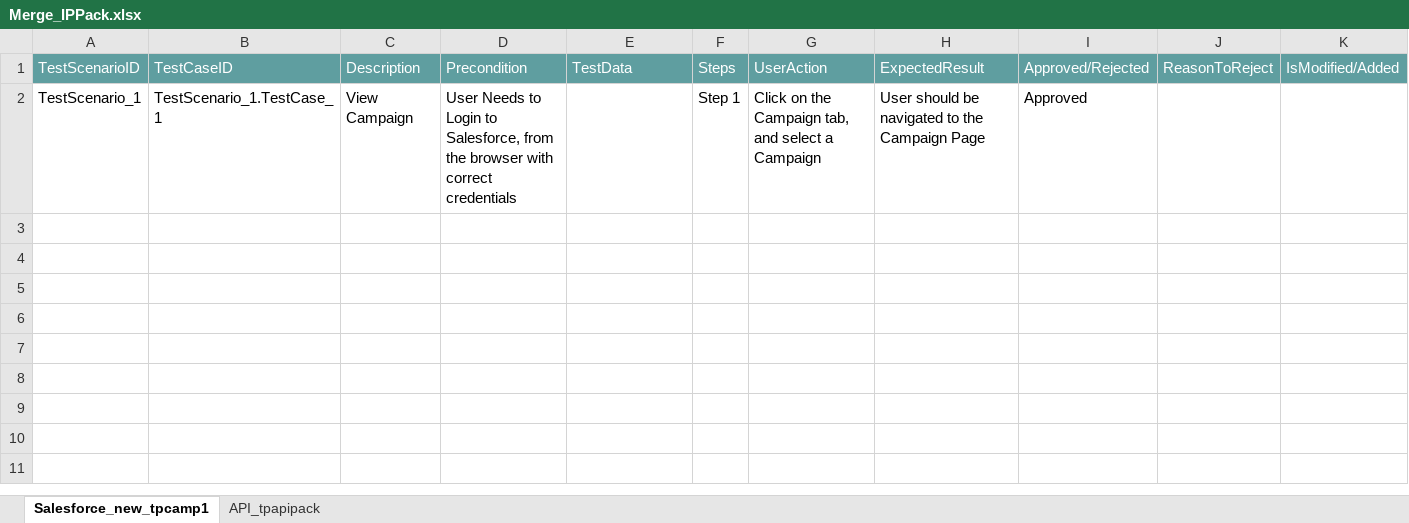
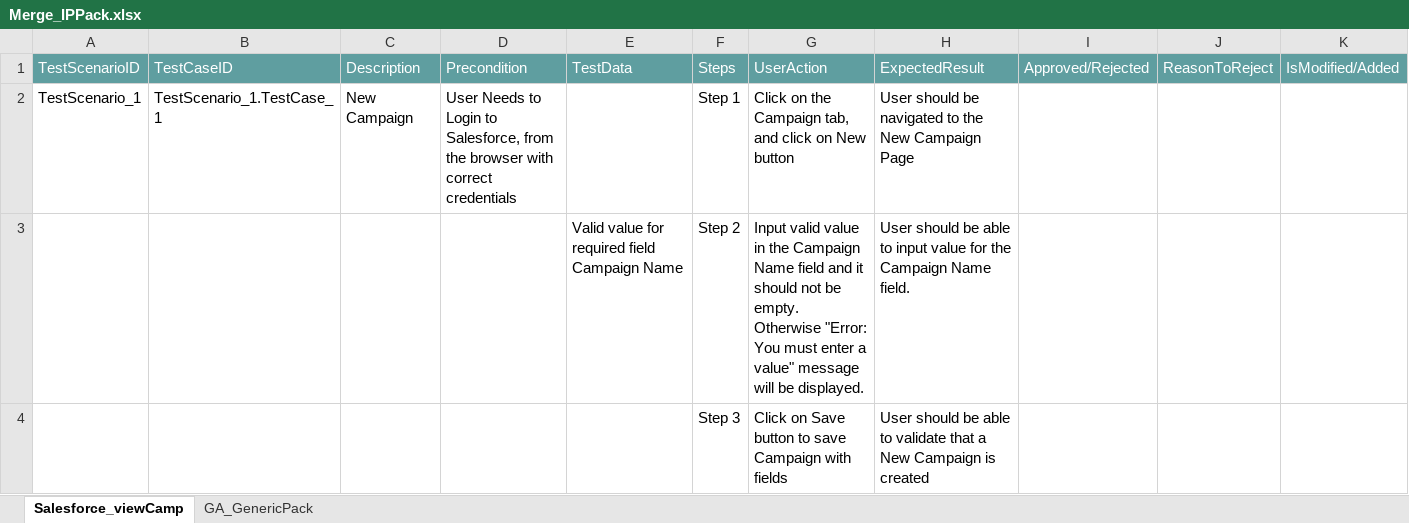
Before and after one commit to ShaikMohamedIrfan/IPtest1, an Excel workbook: Merge_IPPack.xlsx, sheet Salesforce_viewCamp, drawn as a sheet; values as stored, in another font and other column widths than the file's, no borders; table styles not drawn; the diff names each change by its address in the sheet, - before the commit and + after, or states it on an @@ line.

```diff
--- a/Merge_IPPack.xlsx (sheet Salesforce_viewCamp)
+++ b/Merge_IPPack.xlsx (sheet Salesforce_viewCamp)
-sheet tab: Salesforce_new_tpcamp1
+sheet tab: Salesforce_viewCamp
-sheet tab: API_tpapipack
+sheet tab: GA_GenericPack
-C2: View Campaign
+C2: New Campaign
-G2: …tab, and select a Campaign
+G2: …tab, and click on New button
-H2: …to the Campaign Page
+H2: …to the New Campaign Page
-I2: Approved
+I2: (empty)
+row 3:  |  |  |  | Valid value for required field Campaign Name | Step 2 | Input valid value in the Campaign Name field and it should not be empty. Otherwise "Error: You must enter a value" message will be displayed. | User should be able to input value for the Campaign Name field.
+row 4:  |  |  |  |  | Step 3 | Click on Save button to save Campaign with fields | User should be able to validate that a New Campaign is created
```
Also changed, not shown: sheet GA_GenericPack, hidden cells.
